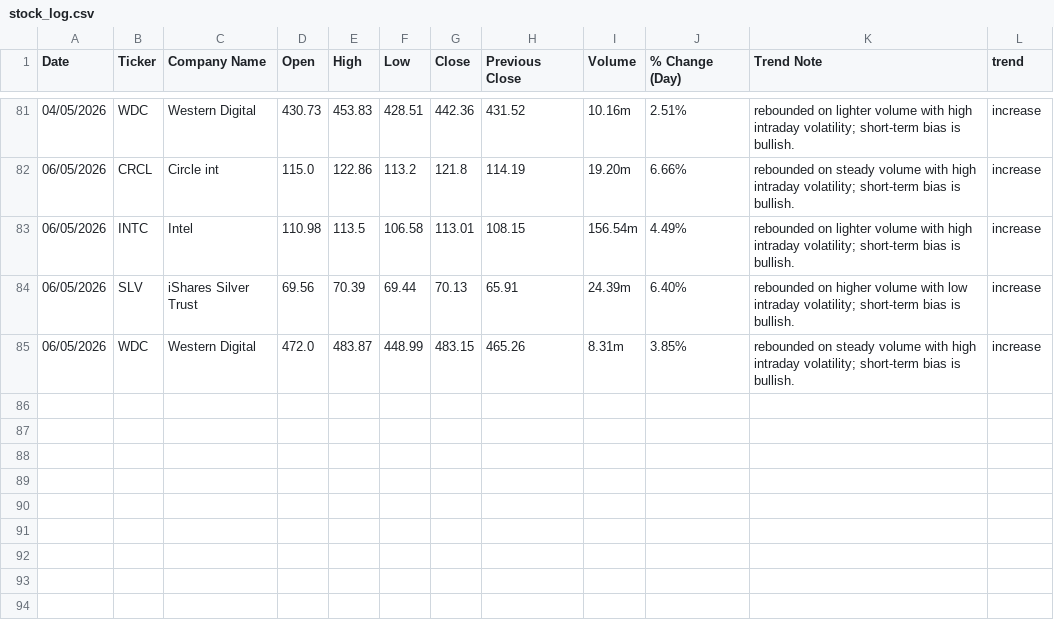
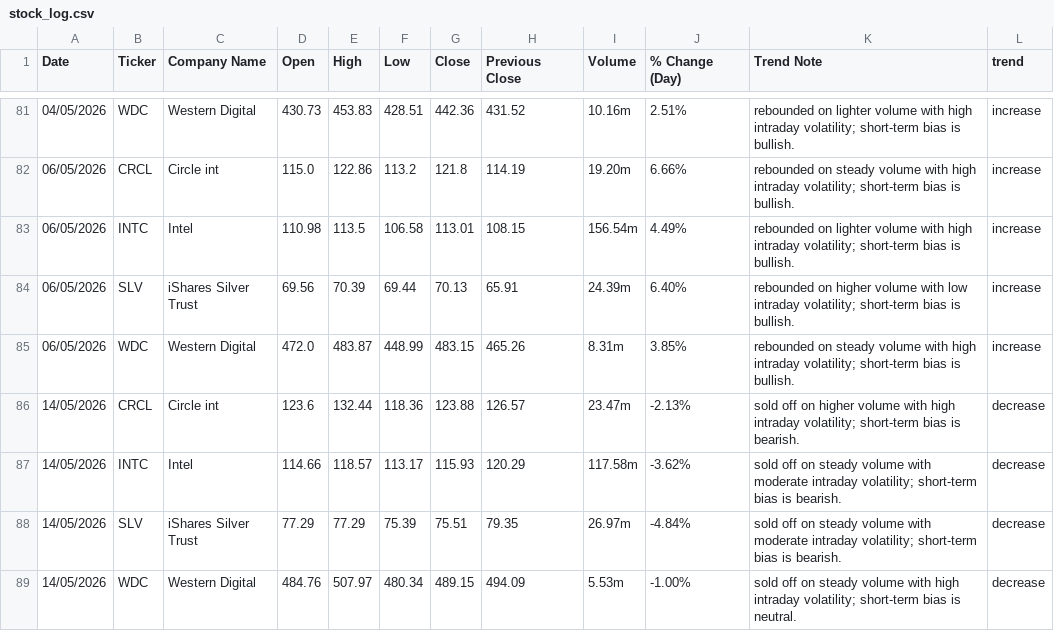
Before and after one commit to yuzhejia8-cloud/stock-trend-logger, a CSV file: stock_log.csv, drawn as a sheet; only a part is shown, gaps mark what is left out.

```diff
--- a/stock_log.csv
+++ b/stock_log.csv
@@ -85 +85,5 @@ Date,Ticker,Company Name,Open,High,Low,Close,Previous Close,Volume,% Change (Day
 06/05/2026,WDC,Western Digital,472.0,483.87,448.99,483.15,465.26,8.31m,3.85%,rebounded on steady volume with high intraday volatility; short-term bias is bullish.,increase
+14/05/2026,CRCL,Circle int,123.6,132.44,118.36,123.88,126.57,23.47m,-2.13%,sold off on higher volume with high intraday volatility; short-term bias is bearish.,decrease
+14/05/2026,INTC,Intel,114.66,118.57,113.17,115.93,120.29,117.58m,-3.62%,sold off on steady volume with moderate intraday volatility; short-term bias is bearish.,decrease
+14/05/2026,SLV,iShares Silver Trust,77.29,77.29,75.39,75.51,79.35,26.97m,-4.84%,sold off on steady volume with moderate intraday volatility; short-term bias is bearish.,decrease
+14/05/2026,WDC,Western Digital,484.76,507.97,480.34,489.15,494.09,5.53m,-1.00%,sold off on steady volume with high intraday volatility; short-term bias is neutral.,decrease
```
